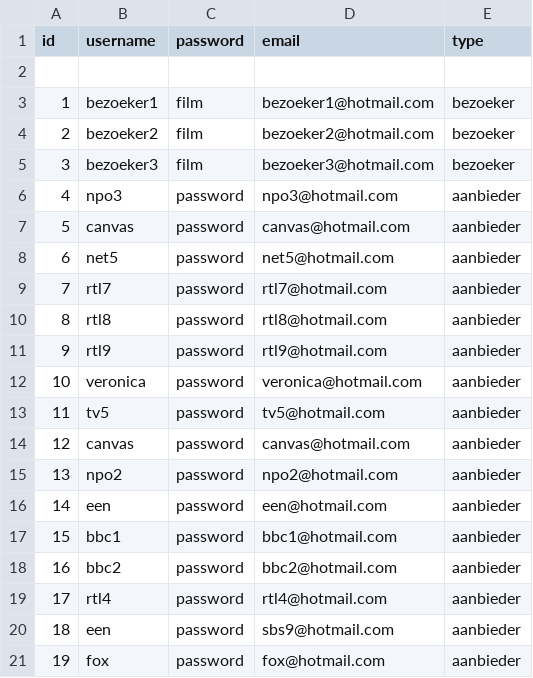
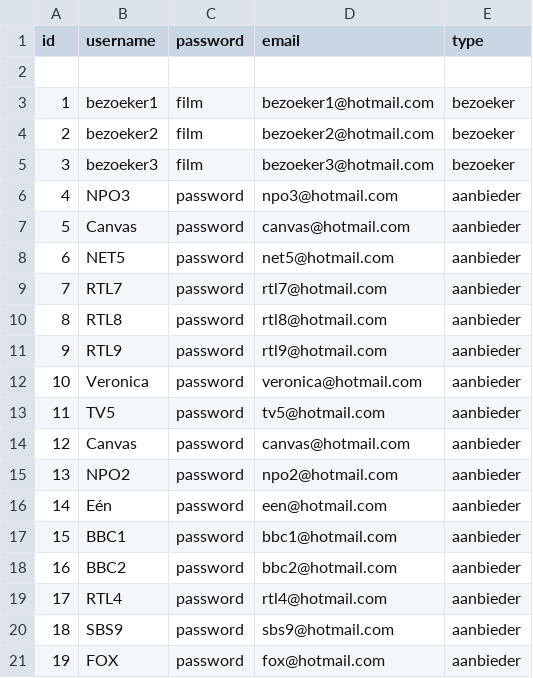
Before and after one commit to Pengelz/thuisbioscoop, a CSV file: database/users.csv, drawn as a sheet; the diff names each change by its address in the sheet, - before the commit and + after, or states it on an @@ line.

Commit message:
database users
user update met hoofdletters voor aanbieders

```diff
--- a/database/users.csv
+++ b/database/users.csv
-B6 (username): npo3
+B6 (username): NPO3
-B7 (username): canvas
+B7 (username): Canvas
-B8 (username): net5
+B8 (username): NET5
-B9 (username): rtl7
+B9 (username): RTL7
-B10 (username): rtl8
+B10 (username): RTL8
-B11 (username): rtl9
+B11 (username): RTL9
-B12 (username): veronica
+B12 (username): Veronica
-B13 (username): tv5
+B13 (username): TV5
-B14 (username): canvas
+B14 (username): Canvas
-B15 (username): npo2
+B15 (username): NPO2
-B16 (username): een
+B16 (username): Eén
-B17 (username): bbc1
+B17 (username): BBC1
-B18 (username): bbc2
+B18 (username): BBC2
-B19 (username): rtl4
+B19 (username): RTL4
-B20 (username): een
+B20 (username): SBS9
-B21 (username): fox
+B21 (username): FOX
```
